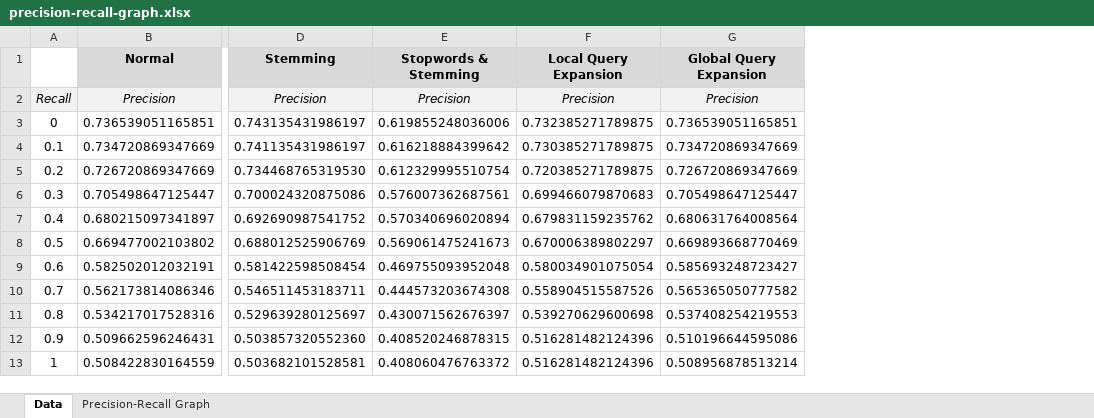
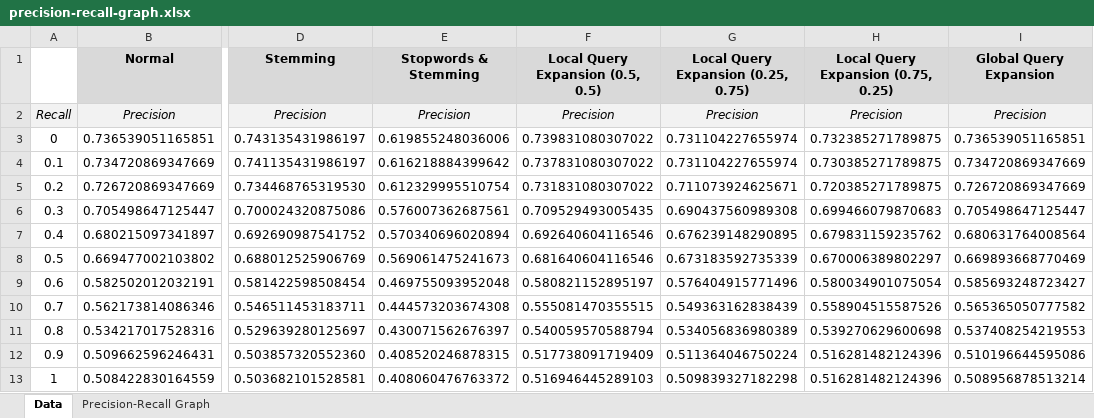
Before and after one commit to anshumania/ethprojects, an Excel workbook: BooleanRetrieval/precision-recall-graph.xlsx, sheet Data, drawn as a sheet; only a part is shown, gaps mark what is left out; values as stored, in another font and other column widths than the file's, no borders; addresses are those after the commit; the diff names each change by its address in the sheet, - before the commit and + after, or states it on an @@ line.

Commit message:
Use 3 schemes for Rocchio's algorithm (local query expansion)

```diff
--- a/BooleanRetrieval/precision-recall-graph.xlsx (sheet Data)
+++ b/BooleanRetrieval/precision-recall-graph.xlsx (sheet Data)
+column F (Local Query Expansion (0.5, 0.5)), rows 2-13: Precision | 0.739831080307022 | 0.737831080307022 | 0.731831080307022 | 0.709529493005435 | 0.692640604116546 | 0.681640604116546 | 0.580821152895197 | 0.555081470355515 | 0.540059570588794 | 0.517738091719409 | 0.516946445289103
+column G, rows 1-13: Local Query Expansion (0.25, 0.75) | Precision | 0.731104227655974 | 0.731104227655974 | 0.711073924625671 | 0.690437560989308 | 0.676239148290895 | 0.673183592735339 | 0.576404915771496 | 0.549363162838439 | 0.534056836980389 | 0.511364046750224 | 0.509839327182298
-H1: Local Query Expansion
+H1: Local Query Expansion (0.75, 0.25)
```
Also changed, not shown: charts or pictures, 2 other files.
